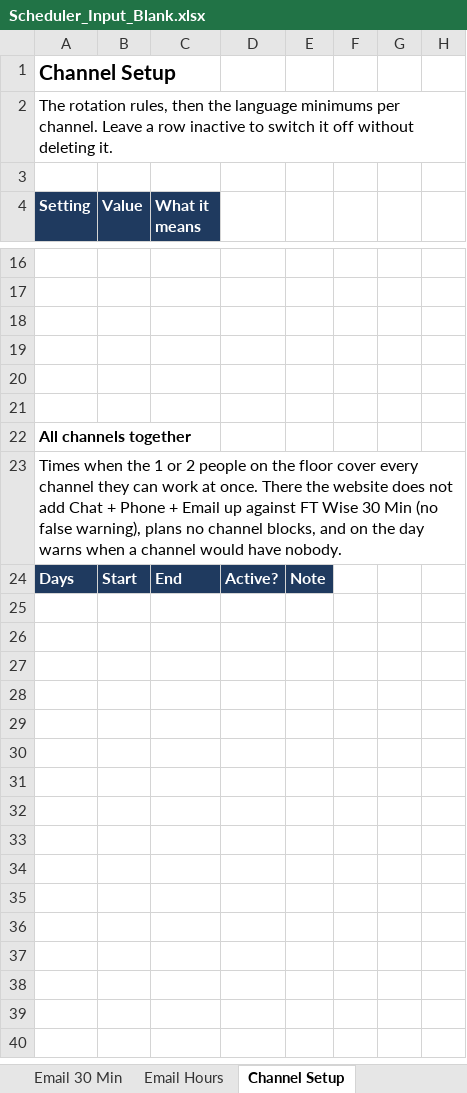
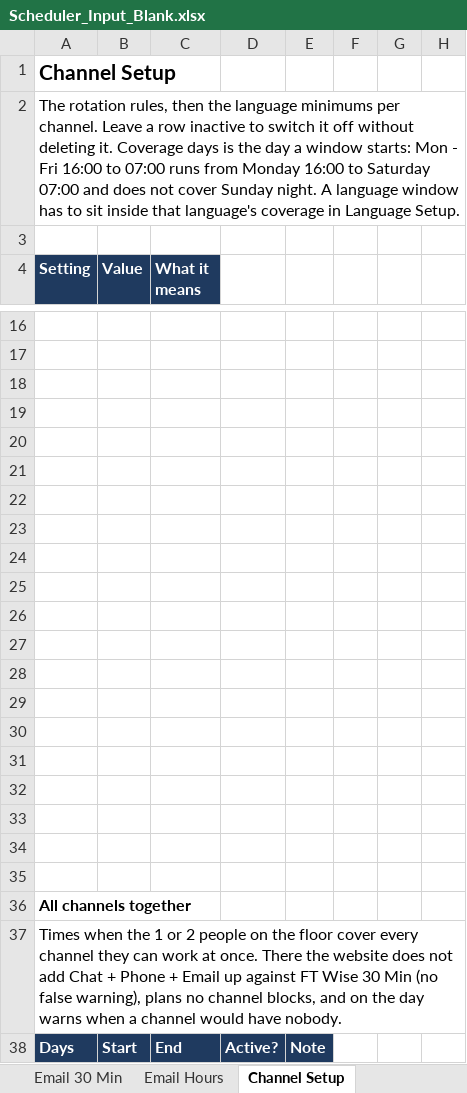
Before and after one commit to omarmokhtar994-lgtm/Default, an Excel workbook: webapp/workbooks/Scheduler_Input_Blank.xlsx, sheet Channel Setup, drawn as a sheet; only a part is shown, gaps mark what is left out; values as stored, in another font and other column widths than the file's, no borders; rows hold the shown columns only; the diff covers the shown part only; the diff names each change by its address in the sheet, - before the commit and + after, or states it on an @@ line.

```diff
--- a/webapp/workbooks/Scheduler_Input_Blank.xlsx (sheet Channel Setup)
+++ b/webapp/workbooks/Scheduler_Input_Blank.xlsx (sheet Channel Setup)
-A2 (Setting): …deleting it.
+A2 (Setting): …deleting it. Coverage days is the day a window starts: Mon - Fri 16:00 to 07:00 runs from Monday 16:00 to Saturday 07:00 and does not cover Sunday night. A language window has to sit inside that language's coverage in Language Setup.
+row 22: (empty)
+row 23: (empty)
+row 24: (empty)
+row 25: (empty)
+row 26: (empty)
+row 27: (empty)
+row 28: (empty)
+row 29: (empty)
+row 30: (empty)
+row 31: (empty)
+row 32: (empty)
+row 33: (empty)
+row 34: (empty)
+row 35: (empty)
```
Also changed, not shown: 14 added rows elsewhere in this sheet, sheet Email Hours, hidden cells, webapp/workbooks/Scheduler_Input_Example.xlsx, 3 other files.
